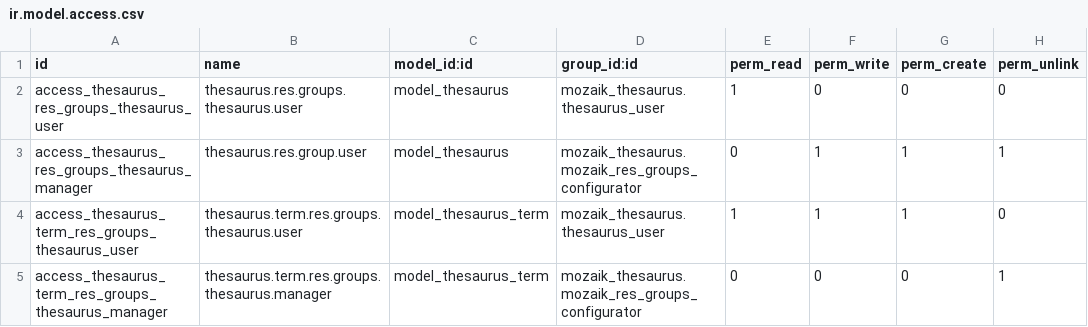
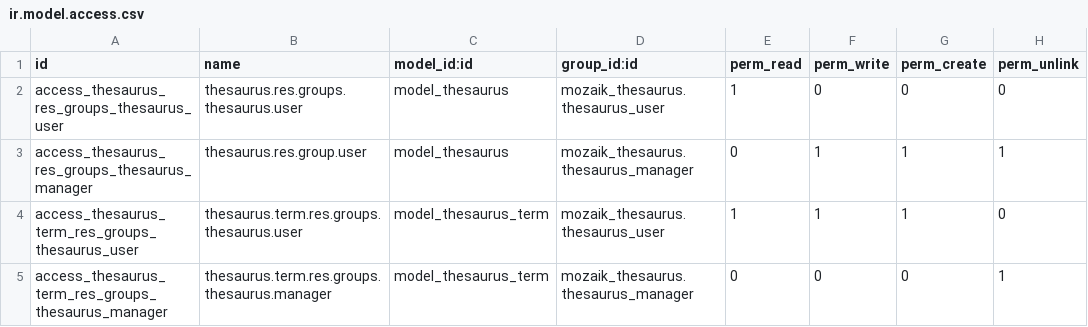
Before and after one commit to mozaik-association/mozaik, a CSV file: odoo/addons/mozaik_thesaurus/security/ir.model.access.csv, drawn as a sheet.

Commit message:
[11.0][MIG] mozaik thesaurus

```diff
--- a/odoo/addons/mozaik_thesaurus/security/ir.model.access.csv
+++ b/odoo/addons/mozaik_thesaurus/security/ir.model.access.csv
@@ -2,4 +2,4 @@ id,name,model_id:id,group_id:id,perm_read,perm_write,perm_create,perm_unlink
 access_thesaurus_res_groups_thesaurus_user,thesaurus.res.groups.thesaurus.user,model_thesaurus,mozaik_thesaurus.thesaurus_user,1,0,0,0
-access_thesaurus_res_groups_thesaurus_manager,thesaurus.res.group.user,model_thesaurus,mozaik_thesaurus.mozaik_res_groups_configurator,0,1,1,1
+access_thesaurus_res_groups_thesaurus_manager,thesaurus.res.group.user,model_thesaurus,mozaik_thesaurus.thesaurus_manager,0,1,1,1
 access_thesaurus_term_res_groups_thesaurus_user,thesaurus.term.res.groups.thesaurus.user,model_thesaurus_term,mozaik_thesaurus.thesaurus_user,1,1,1,0
-access_thesaurus_term_res_groups_thesaurus_manager,thesaurus.term.res.groups.thesaurus.manager,model_thesaurus_term,mozaik_thesaurus.mozaik_res_groups_configurator,0,0,0,1
+access_thesaurus_term_res_groups_thesaurus_manager,thesaurus.term.res.groups.thesaurus.manager,model_thesaurus_term,mozaik_thesaurus.thesaurus_manager,0,0,0,1
```
Also changed, not shown: 16 other files.
